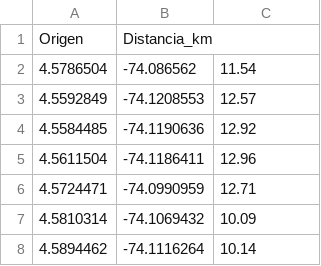
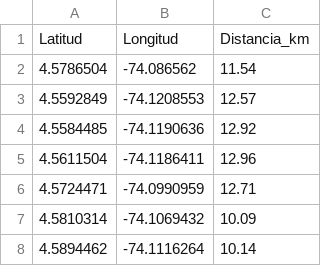
Before and after one commit to Abotachem/direcciones, a CSV file: distancia_central.csv, drawn as a sheet; only a part is shown; removed rows and columns are numbered as before the commit, all else as after; the diff names each change by its address in the sheet, - before the commit and + after, or states it on an @@ line.

Commit message:
Add files via upload

```diff
--- a/distancia_central.csv
+++ b/distancia_central.csv
-row 1: Origen | Distancia_km
+row 1: Latitud | Longitud | Distancia_km
```
